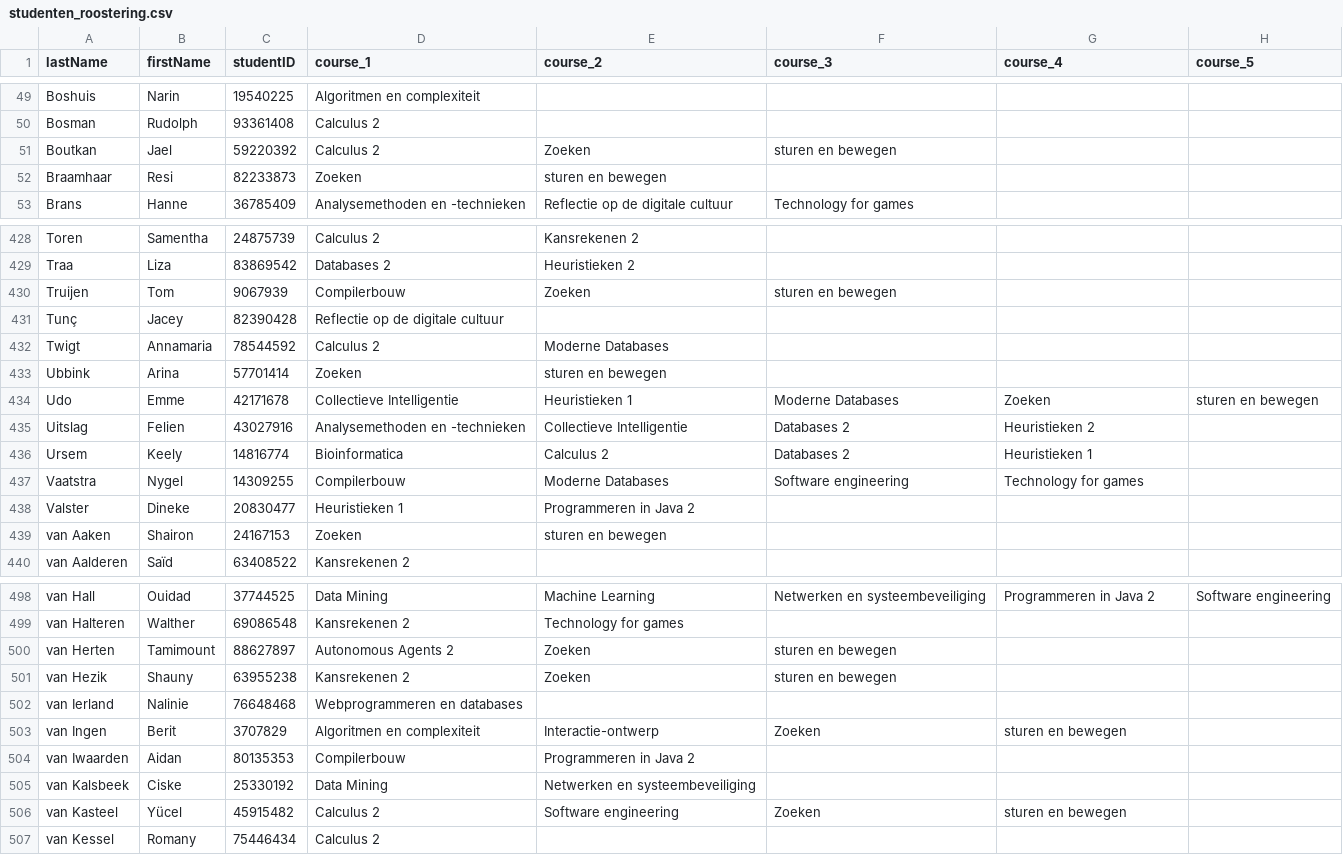
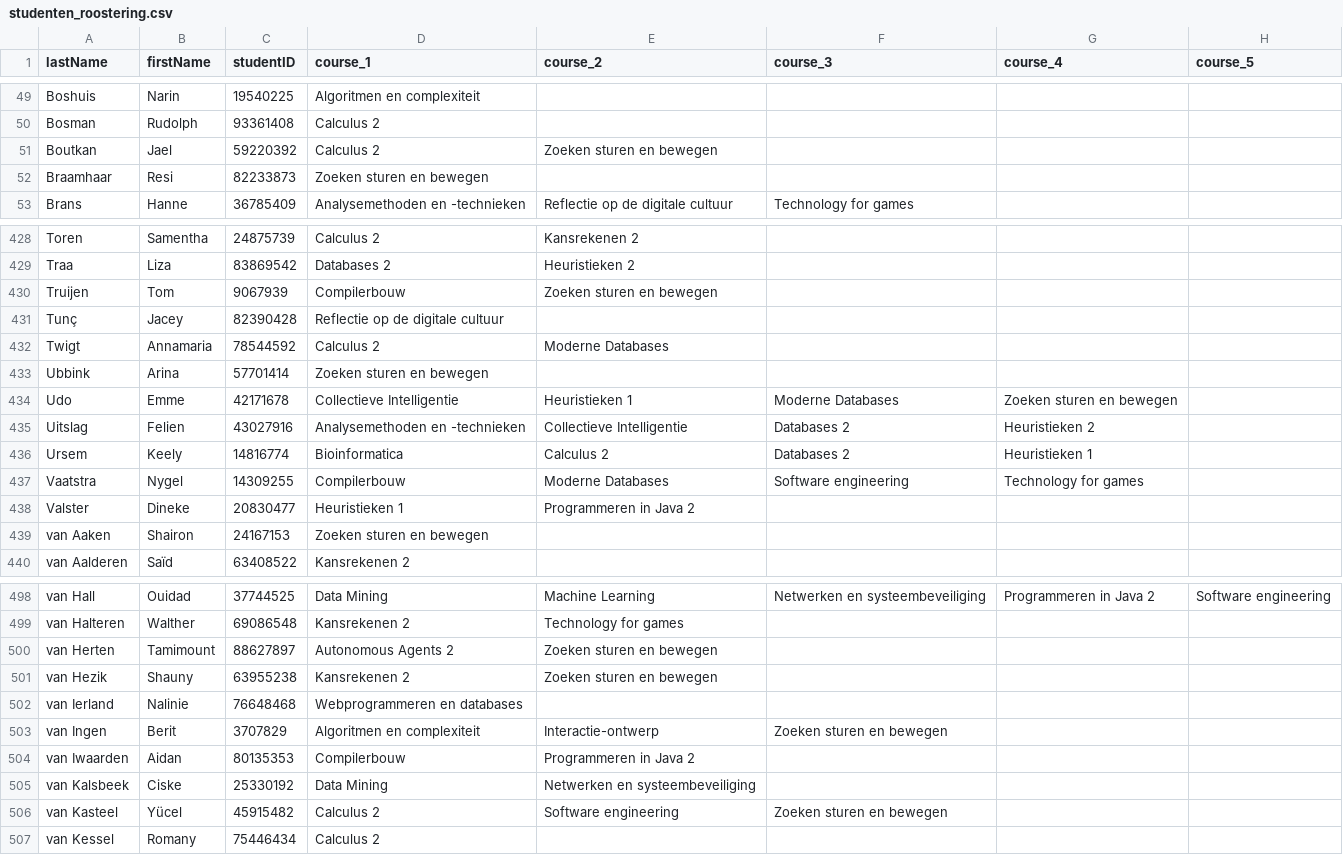
Before and after one commit to noamrubin22/theRoasters, a CSV file: data/studenten_roostering.csv, drawn as a sheet; only a part is shown, gaps mark what is left out; the diff covers the shown part only.

```diff
--- a/data/studenten_roostering.csv
+++ b/data/studenten_roostering.csv
@@ -50,4 +50,4 @@ Boshuis;Narin;19540225;Algoritmen en complexiteit;;;;
 Bosman;Rudolph;93361408;Calculus 2;;;;
-Boutkan;Jael;59220392;Calculus 2;Zoeken; sturen en bewegen;;
-Braamhaar;Resi;82233873;Zoeken; sturen en bewegen;;;
+Boutkan;Jael;59220392;Calculus 2;Zoeken sturen en bewegen;;;
+Braamhaar;Resi;82233873;Zoeken sturen en bewegen;;;;
 Brans;Hanne;36785409;Analysemethoden en -technieken;Reflectie op de digitale cultuur;Technology for games;;
@@ -429,7 +429,7 @@ Toren;Samentha;24875739;Calculus 2;Kansrekenen 2;;;
 Traa;Liza;83869542;Databases 2;Heuristieken 2;;;
-Truijen;Tom;9067939;Compilerbouw;Zoeken; sturen en bewegen;;
+Truijen;Tom;9067939;Compilerbouw;Zoeken sturen en bewegen;;;
 Tunç;Jacey;82390428;Reflectie op de digitale cultuur;;;;
 Twigt;Annamaria;78544592;Calculus 2;Moderne Databases;;;
-Ubbink;Arina;57701414;Zoeken; sturen en bewegen;;;
-Udo;Emme;42171678;Collectieve Intelligentie;Heuristieken 1;Moderne Databases;Zoeken; sturen en bewegen
+Ubbink;Arina;57701414;Zoeken sturen en bewegen;;;;
+Udo;Emme;42171678;Collectieve Intelligentie;Heuristieken 1;Moderne Databases;Zoeken sturen en bewegen;
 Uitslag;Felien;43027916;Analysemethoden en -technieken;Collectieve Intelligentie;Databases 2;Heuristieken 2;
@@ -438,3 +438,3 @@ Vaatstra;Nygel;14309255;Compilerbouw;Moderne Databases;Software engineering;Tech
 Valster;Dineke;20830477;Heuristieken 1;Programmeren in Java 2;;;
-van Aaken;Shairon;24167153;Zoeken; sturen en bewegen;;;
+van Aaken;Shairon;24167153;Zoeken sturen en bewegen;;;;
 van Aalderen;Saïd;63408522;Kansrekenen 2;;;;
@@ -499,9 +499,9 @@ van Hall;Ouidad;37744525;Data Mining;Machine Learning;Netwerken en systeembeveil
 van Halteren;Walther;69086548;Kansrekenen 2;Technology for games;;;
-van Herten;Tamimount;88627897;Autonomous Agents 2;Zoeken; sturen en bewegen;;
-van Hezik;Shauny;63955238;Kansrekenen 2;Zoeken; sturen en bewegen;;
+van Herten;Tamimount;88627897;Autonomous Agents 2;Zoeken sturen en bewegen;;;
+van Hezik;Shauny;63955238;Kansrekenen 2;Zoeken sturen en bewegen;;;
 van Ierland;Nalinie;76648468;Webprogrammeren en databases;;;;
-van Ingen;Berit;3707829;Algoritmen en complexiteit;Interactie-ontwerp;Zoeken; sturen en bewegen;
+van Ingen;Berit;3707829;Algoritmen en complexiteit;Interactie-ontwerp;Zoeken sturen en bewegen;;
 van Iwaarden;Aidan;80135353;Compilerbouw;Programmeren in Java 2;;;
 van Kalsbeek;Ciske;25330192;Data Mining;Netwerken en systeembeveiliging;;;
-van Kasteel;Yücel;45915482;Calculus 2;Software engineering;Zoeken; sturen en bewegen;
+van Kasteel;Yücel;45915482;Calculus 2;Software engineering;Zoeken sturen en bewegen;;
 van Kessel;Romany;75446434;Calculus 2;;;;
```
Also changed, not shown: 59 edited cells elsewhere in this file, data/vakken.csv, 5 other files.
